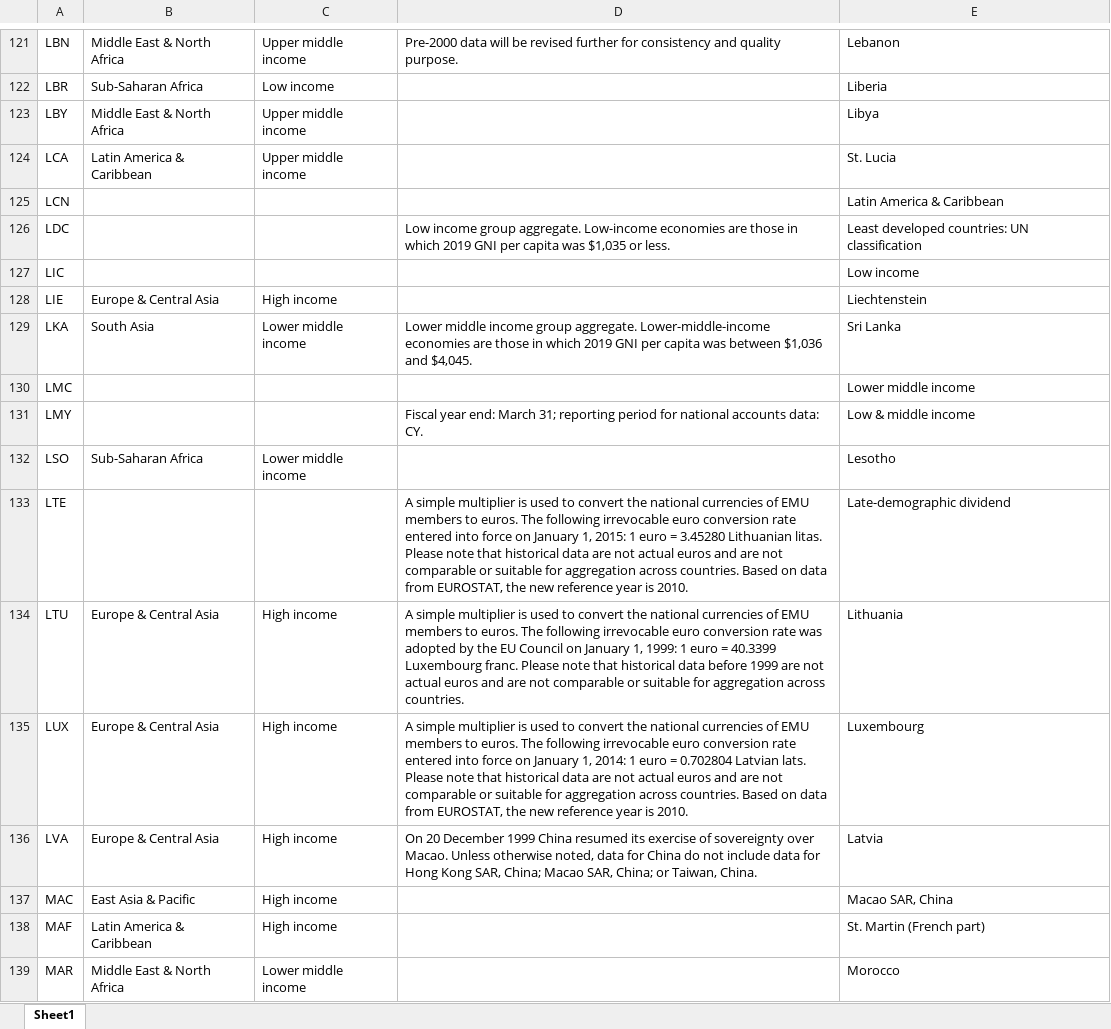
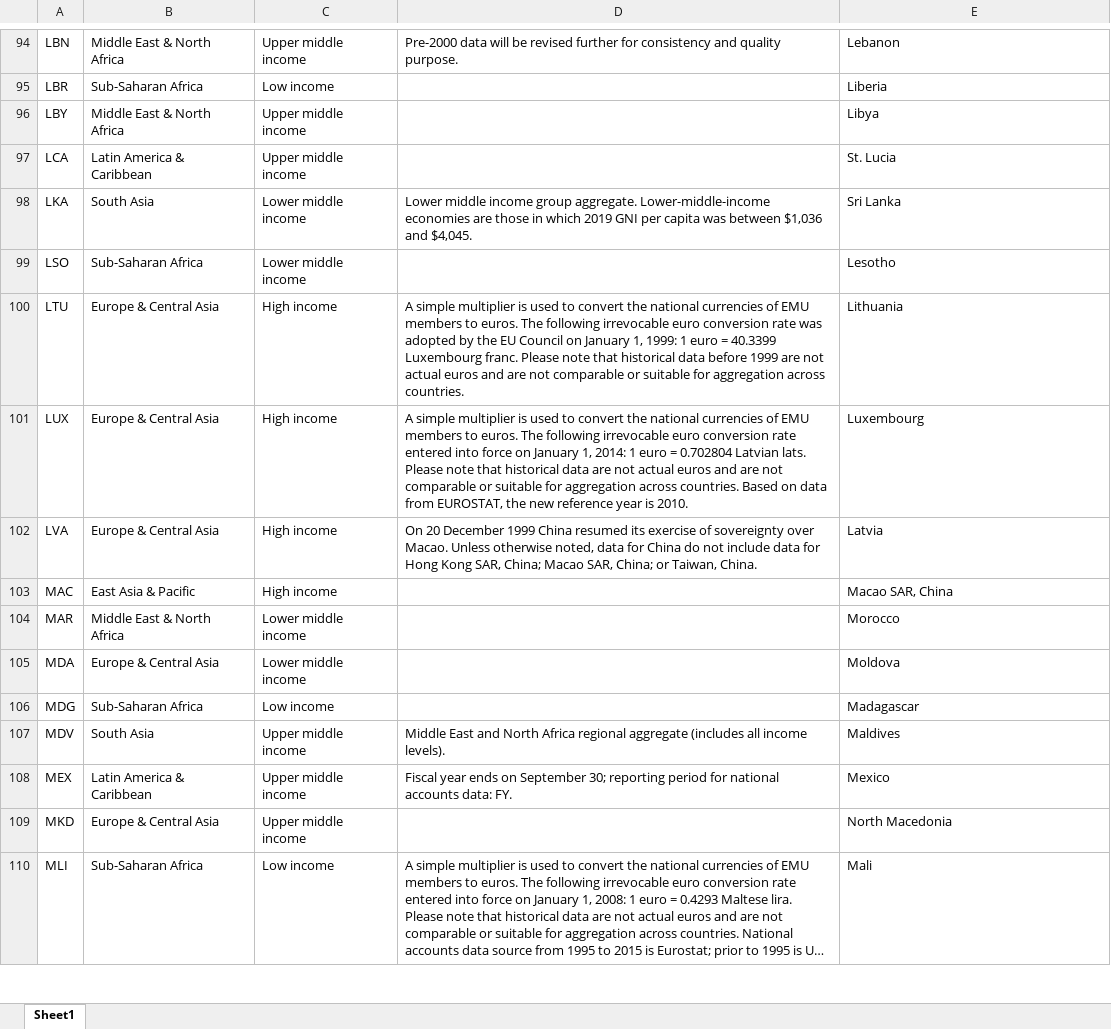
Before and after one commit to Amatullah/CSCI5502-DataMining_Project, an Excel workbook: Dataset/employment/economy_types.xlsx, sheet Sheet1, drawn as a sheet; only a part is shown, gaps mark what is left out; the shorter side is filled out with more unchanged rows; long unchanged cells end in …; values as stored, in another font and other column widths than the file's, no borders; the diff covers the shown part only; the diff names each change by its address in the sheet, - before the commit and + after, or states it on an @@ line.

Commit message:
datasets

```diff
--- a/Dataset/employment/economy_types.xlsx (sheet Sheet1)
+++ b/Dataset/employment/economy_types.xlsx (sheet Sheet1)
-row 125: LCN |  |  |  | Latin America & Caribbean
-row 126: LDC |  |  | Low income group aggregate. Low-income economies are those in which 2019 GNI per capita was $1,035 or less. | Least developed countries: UN classification
-row 127: LIC |  |  |  | Low income
-row 128: LIE | Europe & Central Asia | High income |  | Liechtenstein
-row 130: LMC |  |  |  | Lower middle income
-row 131: LMY |  |  | Fiscal year end: March 31; reporting period for national accounts data: CY. | Low & middle income
-row 133: LTE |  |  | A simple multiplier is used to convert the national currencies of EMU members to euros. The following irrevocable euro conversion rate entered into force on January 1, 2015: 1 euro = 3.45280 Lithuanian litas. Please note that historical data are not actual euros and are not comparable or suitable for aggregation across countries. Based on data from EUROSTAT, the new reference year is 2010. | Late-demographic dividend
-row 138: MAF | Latin America & Caribbean | High income |  | St. Martin (French part)
```
Also changed, not shown: 60 removed rows elsewhere in this sheet, 12 other files.
